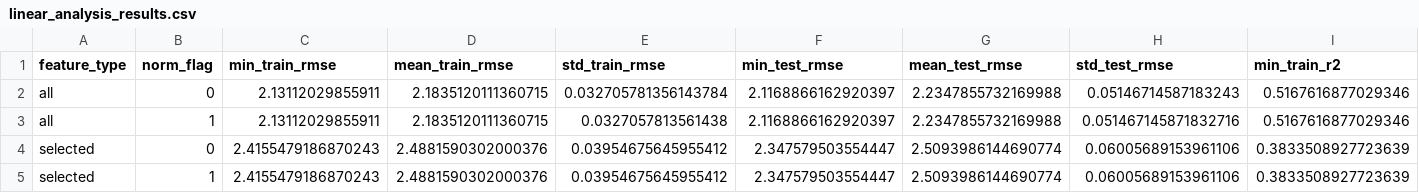
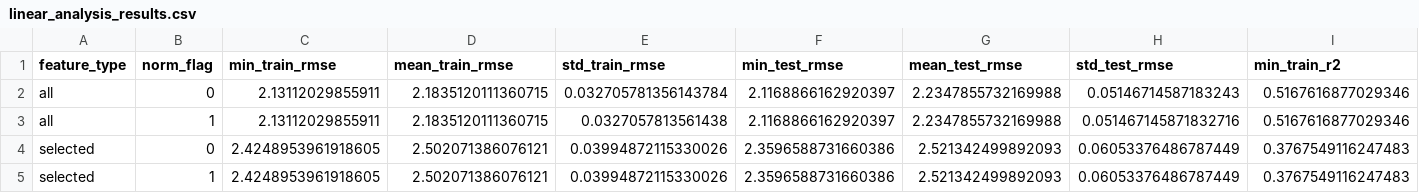
Before and after one commit to yinmingjiushang/math5836_ass2, a CSV file: results/linear_analysis_results.csv, drawn as a sheet; only a part is shown; removed rows and columns are numbered as before the commit, all else as after; rows hold the shown columns only; the diff names each change by its address in the sheet, - before the commit and + after, or states it on an @@ line.

```diff
--- a/results/linear_analysis_results.csv
+++ b/results/linear_analysis_results.csv
-row 4: selected | 0 | 2.4155479186870243 | 2.4881590302000376 | 0.03954675645955412 | 2.347579503554447 | 2.5093986144690774 | 0.06005689153961106 | 0.3833508927723639
-row 5: selected | 1 | 2.4155479186870243 | 2.4881590302000376 | 0.03954675645955412 | 2.347579503554447 | 2.5093986144690774 | 0.06005689153961106 | 0.3833508927723639
+row 4: selected | 0 | 2.4248953961918605 | 2.502071386076121 | 0.03994872115330026 | 2.3596588731660386 | 2.521342499892093 | 0.06053376486787449 | 0.3767549116247483
+row 5: selected | 1 | 2.4248953961918605 | 2.502071386076121 | 0.03994872115330026 | 2.3596588731660386 | 2.521342499892093 | 0.06053376486787449 | 0.3767549116247483
```
Also changed, not shown: results/fun1_experiment_results.csv, results/fun1_param_results.csv, 9 other files.
